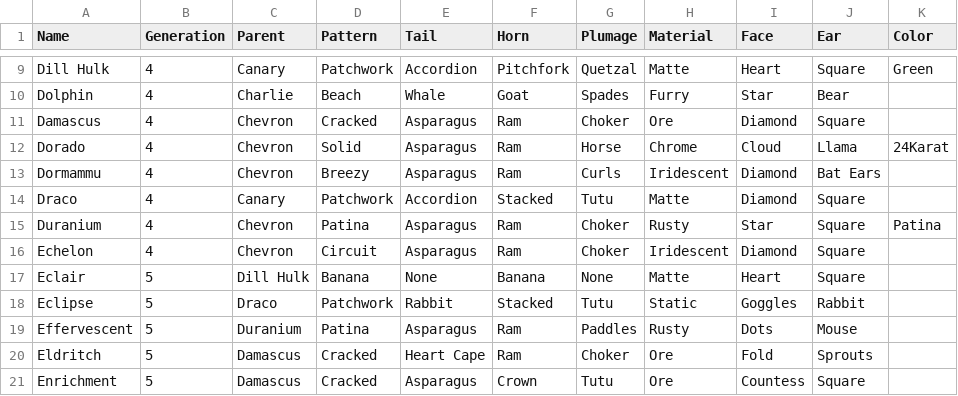
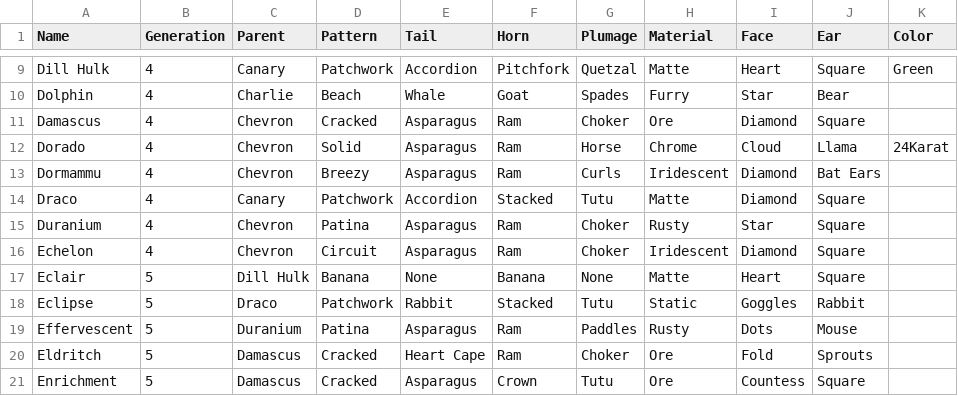
Before and after one commit to g1ddy/PeridotArchetypeFinder, a CSV file: assets/Peridots.csv, drawn as a sheet; only a part is shown, gaps mark what is left out.

Commit message:
remove redundant color

```diff
--- a/assets/Peridots.csv
+++ b/assets/Peridots.csv
@@ -14,3 +14,3 @@ Dormammu,4,Chevron,Breezy,Asparagus,Ram,Curls,Iridescent,Diamond,Bat Ears,
 Draco,4,Canary,Patchwork,Accordion,Stacked,Tutu,Matte,Diamond,Square,
-Duranium,4,Chevron,Patina,Asparagus,Ram,Choker,Rusty,Star,Square,Patina
+Duranium,4,Chevron,Patina,Asparagus,Ram,Choker,Rusty,Star,Square,
 Echelon,4,Chevron,Circuit,Asparagus,Ram,Choker,Iridescent,Diamond,Square,
```
